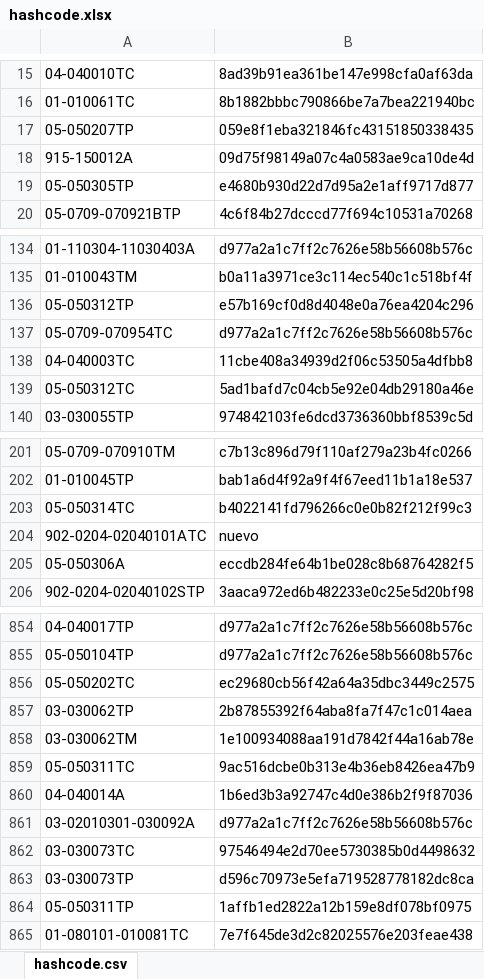
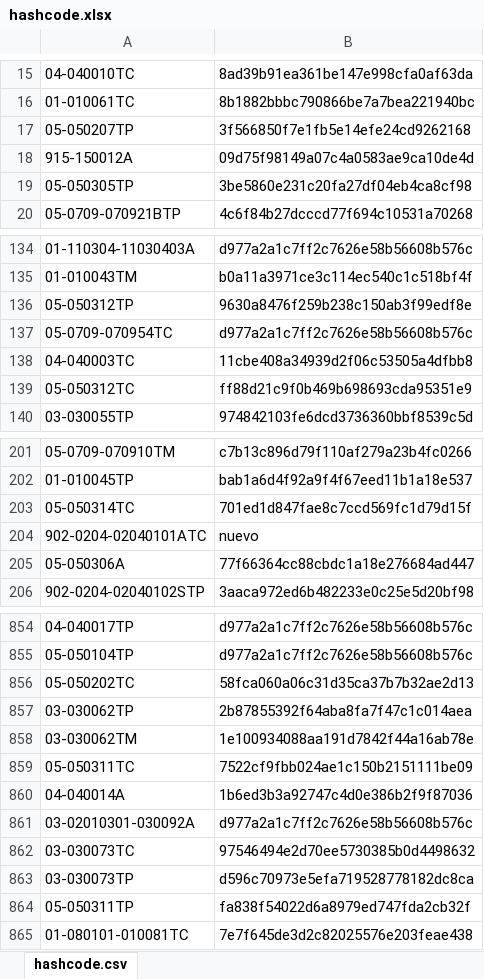
Before and after one commit to galomoracia/local-data-aragopedia, an Excel workbook: data/metadata/hashcode.xlsx, sheet hashcode.csv, drawn as a sheet; only a part is shown, gaps mark what is left out; values as stored, in another font and other column widths than the file's, no borders; the diff covers the shown part only; the diff names each change by its address in the sheet, - before the commit and + after, or states it on an @@ line.

Commit message:
Actualización automática hashcode vie ago  6 05:02:23 CEST 2021

```diff
--- a/data/metadata/hashcode.xlsx (sheet hashcode.csv)
+++ b/data/metadata/hashcode.xlsx (sheet hashcode.csv)
-B17: 059e8f1eba321846fc43151850338435
+B17: 3f566850f7e1fb5e14efe24cd9262168
-B19: e4680b930d22d7d95a2e1aff9717d877
+B19: 3be5860e231c20fa27df04eb4ca8cf98
-B136: e57b169cf0d8d4048e0a76ea4204c296
+B136: 9630a8476f259b238c150ab3f99edf8e
-B139: 5ad1bafd7c04cb5e92e04db29180a46e
+B139: ff88d21c9f0b469b698693cda95351e9
-B203: b4022141fd796266c0e0b82f212f99c3
+B203: 701ed1d847fae8c7ccd569fc1d79d15f
-B205: eccdb284fe64b1be028c8b68764282f5
+B205: 77f66364cc88cbdc1a18e276684ad447
-B856: ec29680cb56f42a64a35dbc3449c2575
+B856: 58fca060a06c31d35ca37b7b32ae2d13
-B859: 9ac516dcbe0b313e4b36eb8426ea47b9
+B859: 7522cf9fbb024ae1c150b2151111be09
-B864: 1affb1ed2822a12b159e8df078bf0975
+B864: fa838f54022d6a8979ed747fda2cb32f
```
Also changed, not shown: 62 edited cells elsewhere in this sheet.
